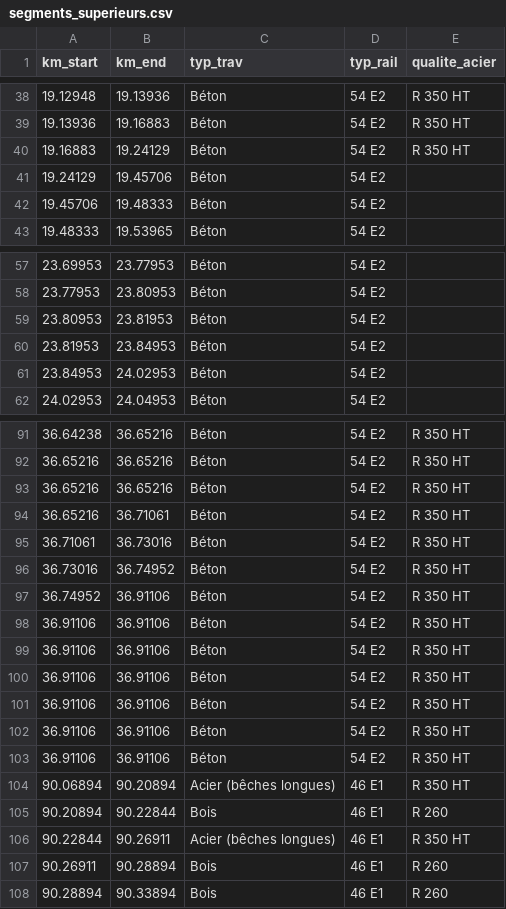
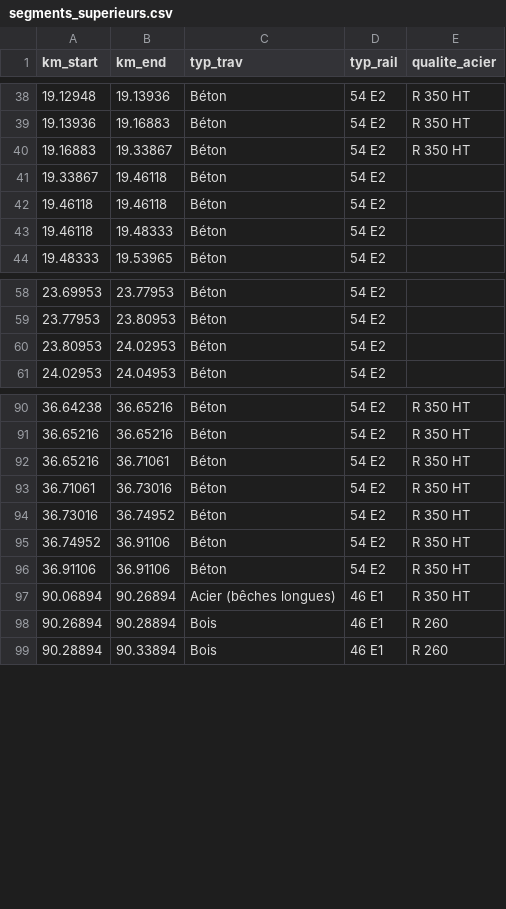
Before and after one commit to karimfischer/CAS_Bahnbau, a CSV file: segments_superieurs.csv, drawn as a sheet; only a part is shown, gaps mark what is left out; the diff covers the shown part only.

```diff
--- a/segments_superieurs.csv
+++ b/segments_superieurs.csv
@@ -39,5 +39,6 @@ km_start,km_end,typ_trav,typ_rail,qualite_acier
 19.13936,19.16883,Béton,54 E2,R 350 HT
-19.16883,19.24129,Béton,54 E2,R 350 HT
-19.24129,19.45706,Béton,54 E2,
-19.45706,19.48333,Béton,54 E2,
+19.16883,19.33867,Béton,54 E2,R 350 HT
+19.33867,19.46118,Béton,54 E2,
+19.46118,19.46118,Béton,54 E2,
+19.46118,19.48333,Béton,54 E2,
 19.48333,19.53965,Béton,54 E2,
@@ -58,5 +59,3 @@ km_start,km_end,typ_trav,typ_rail,qualite_acier
 23.77953,23.80953,Béton,54 E2,
-23.80953,23.81953,Béton,54 E2,
-23.81953,23.84953,Béton,54 E2,
-23.84953,24.02953,Béton,54 E2,
+23.80953,24.02953,Béton,54 E2,
 24.02953,24.04953,Béton,54 E2,
@@ -92,3 +91,2 @@ km_start,km_end,typ_trav,typ_rail,qualite_acier
 36.65216,36.65216,Béton,54 E2,R 350 HT
-36.65216,36.65216,Béton,54 E2,R 350 HT
 36.65216,36.71061,Béton,54 E2,R 350 HT
@@ -98,11 +96,4 @@ km_start,km_end,typ_trav,typ_rail,qualite_acier
 36.91106,36.91106,Béton,54 E2,R 350 HT
-36.91106,36.91106,Béton,54 E2,R 350 HT
-36.91106,36.91106,Béton,54 E2,R 350 HT
-36.91106,36.91106,Béton,54 E2,R 350 HT
-36.91106,36.91106,Béton,54 E2,R 350 HT
-36.91106,36.91106,Béton,54 E2,R 350 HT
-90.06894,90.20894,Acier (bêches longues),46 E1,R 350 HT
-90.20894,90.22844,Bois,46 E1,R 260
-90.22844,90.26911,Acier (bêches longues),46 E1,R 350 HT
-90.26911,90.28894,Bois,46 E1,R 260
+90.06894,90.26894,Acier (bêches longues),46 E1,R 350 HT
+90.26894,90.28894,Bois,46 E1,R 260
 90.28894,90.33894,Bois,46 E1,R 260
```
Also changed, not shown: 1 moved row elsewhere in this file, 12 other files.
